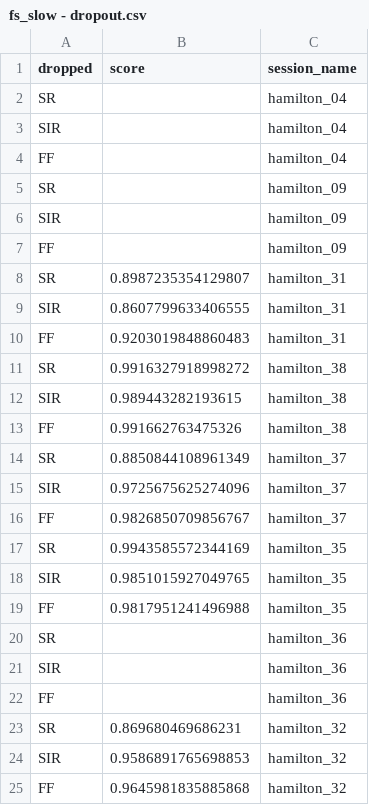
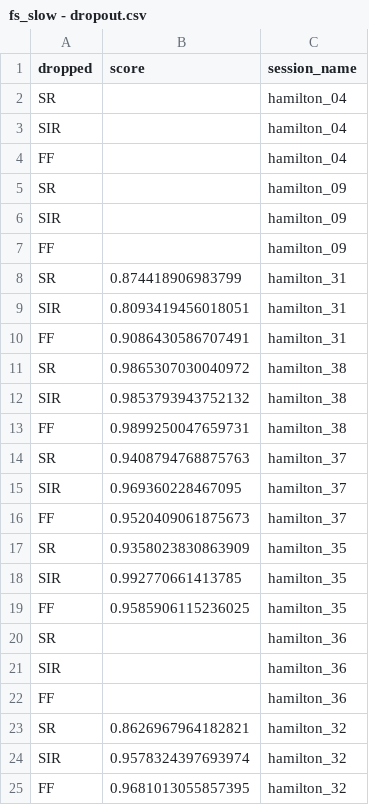
Before and after one commit to Ruairi-osul/drn-interactions, a CSV file: data/derived/decoding/fs_slow - dropout.csv, drawn as a sheet.

```diff
--- a/data/derived/decoding/fs_slow - dropout.csv
+++ b/data/derived/decoding/fs_slow - dropout.csv
@@ -7,14 +7,14 @@ SIR,,hamilton_09
 FF,,hamilton_09
-SR,0.8987235354129807,hamilton_31
-SIR,0.8607799633406555,hamilton_31
-FF,0.9203019848860483,hamilton_31
-SR,0.9916327918998272,hamilton_38
-SIR,0.989443282193615,hamilton_38
-FF,0.991662763475326,hamilton_38
-SR,0.8850844108961349,hamilton_37
-SIR,0.9725675625274096,hamilton_37
-FF,0.9826850709856767,hamilton_37
-SR,0.9943585572344169,hamilton_35
-SIR,0.9851015927049765,hamilton_35
-FF,0.9817951241496988,hamilton_35
+SR,0.874418906983799,hamilton_31
+SIR,0.8093419456018051,hamilton_31
+FF,0.9086430586707491,hamilton_31
+SR,0.9865307030040972,hamilton_38
+SIR,0.9853793943752132,hamilton_38
+FF,0.9899250047659731,hamilton_38
+SR,0.9408794768875763,hamilton_37
+SIR,0.969360228467095,hamilton_37
+FF,0.9520409061875673,hamilton_37
+SR,0.9358023830863909,hamilton_35
+SIR,0.992770661413785,hamilton_35
+FF,0.9585906115236025,hamilton_35
 SR,,hamilton_36
@@ -22,4 +22,4 @@ SIR,,hamilton_36
 FF,,hamilton_36
-SR,0.869680469686231,hamilton_32
-SIR,0.9586891765698853,hamilton_32
-FF,0.9645981835885868,hamilton_32
+SR,0.8626967964182821,hamilton_32
+SIR,0.9578324397693974,hamilton_32
+FF,0.9681013055857395,hamilton_32
```
Also changed, not shown: data/derived/decoding/fs_slow - limit.csv, 3 other files.
